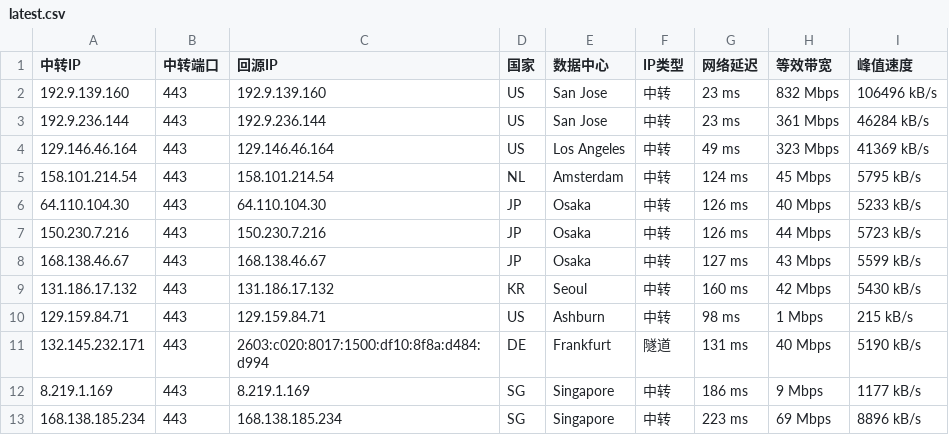
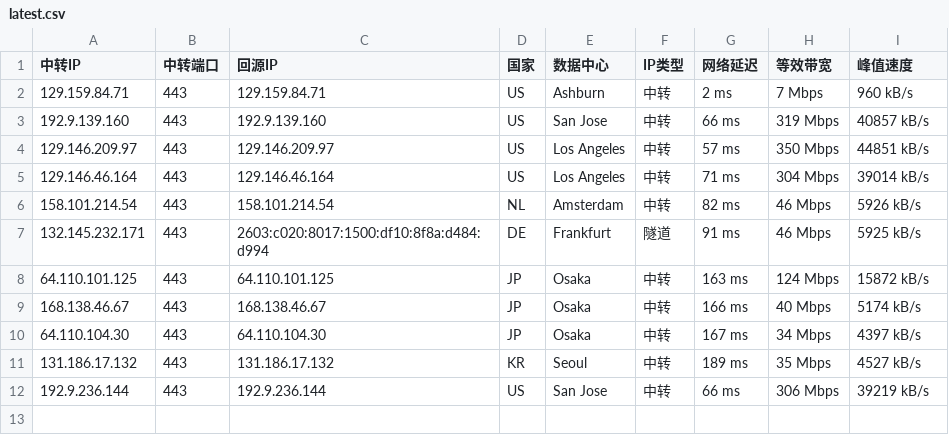
Before and after one commit to 520mmxx/CF-PROXYIP, a CSV file: latest.csv, drawn as a sheet.

```diff
--- a/latest.csv
+++ b/latest.csv
@@ -1,13 +1,12 @@
 中转IP,中转端口,回源IP,国家,数据中心,IP类型,网络延迟,等效带宽,峰值速度
-192.9.139.160,443,192.9.139.160,US,San Jose,中转,23 ms,832 Mbps,106496 kB/s
-192.9.236.144,443,192.9.236.144,US,San Jose,中转,23 ms,361 Mbps,46284 kB/s
-129.146.46.164,443,129.146.46.164,US,Los Angeles,中转,49 ms,323 Mbps,41369 kB/s
-158.101.214.54,443,158.101.214.54,NL,Amsterdam,中转,124 ms,45 Mbps,5795 kB/s
-64.110.104.30,443,64.110.104.30,JP,Osaka,中转,126 ms,40 Mbps,5233 kB/s
-150.230.7.216,443,150.230.7.216,JP,Osaka,中转,126 ms,44 Mbps,5723 kB/s
-168.138.46.67,443,168.138.46.67,JP,Osaka,中转,127 ms,43 Mbps,5599 kB/s
-131.186.17.132,443,131.186.17.132,KR,Seoul,中转,160 ms,42 Mbps,5430 kB/s
-129.159.84.71,443,129.159.84.71,US,Ashburn,中转,98 ms,1 Mbps,215 kB/s
-132.145.232.171,443,2603:c020:8017:1500:df10:8f8a:d484:d994,DE,Frankfurt,隧道,131 ms,40 Mbps,5190 kB/s
-8.219.1.169,443,8.219.1.169,SG,Singapore,中转,186 ms,9 Mbps,1177 kB/s
-168.138.185.234,443,168.138.185.234,SG,Singapore,中转,223 ms,69 Mbps,8896 kB/s
+129.159.84.71,443,129.159.84.71,US,Ashburn,中转,2 ms,7 Mbps,960 kB/s
+192.9.139.160,443,192.9.139.160,US,San Jose,中转,66 ms,319 Mbps,40857 kB/s
+129.146.209.97,443,129.146.209.97,US,Los Angeles,中转,57 ms,350 Mbps,44851 kB/s
+129.146.46.164,443,129.146.46.164,US,Los Angeles,中转,71 ms,304 Mbps,39014 kB/s
+158.101.214.54,443,158.101.214.54,NL,Amsterdam,中转,82 ms,46 Mbps,5926 kB/s
+132.145.232.171,443,2603:c020:8017:1500:df10:8f8a:d484:d994,DE,Frankfurt,隧道,91 ms,46 Mbps,5925 kB/s
+64.110.101.125,443,64.110.101.125,JP,Osaka,中转,163 ms,124 Mbps,15872 kB/s
+168.138.46.67,443,168.138.46.67,JP,Osaka,中转,166 ms,40 Mbps,5174 kB/s
+64.110.104.30,443,64.110.104.30,JP,Osaka,中转,167 ms,34 Mbps,4397 kB/s
+131.186.17.132,443,131.186.17.132,KR,Seoul,中转,189 ms,35 Mbps,4527 kB/s
+192.9.236.144,443,192.9.236.144,US,San Jose,中转,66 ms,306 Mbps,39219 kB/s
```
